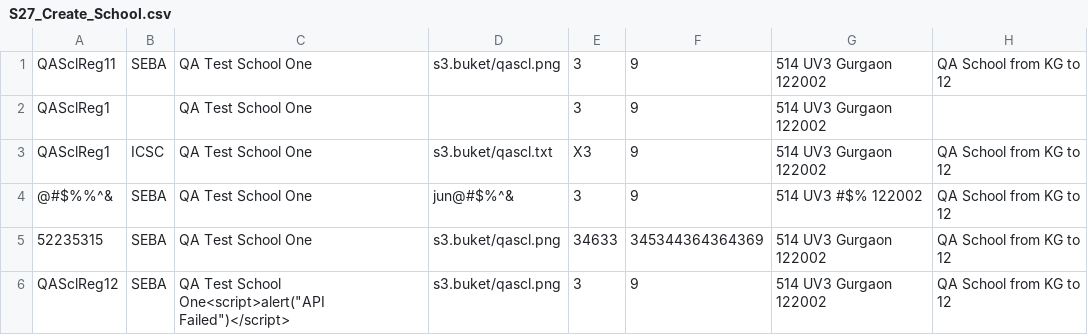
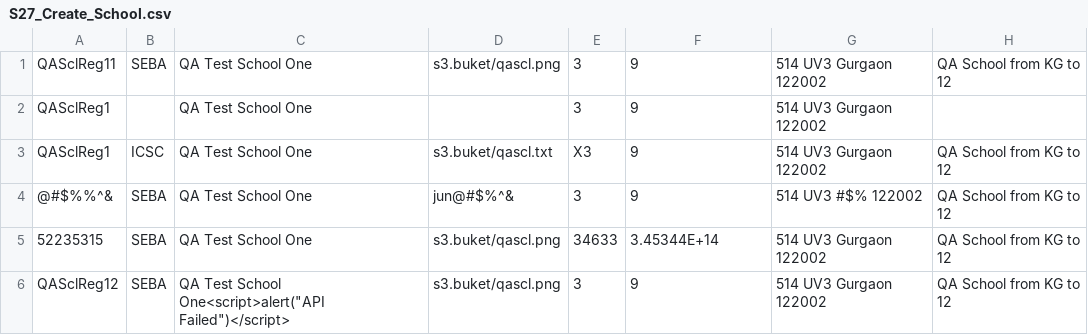
Before and after one commit to vinay1994/APIUpdated, a CSV file: school-api/School_API_Test_Data/S27_Create_School.csv, drawn as a sheet; only a part is shown; the diff names each change by its address in the sheet, - before the commit and + after, or states it on an @@ line.

```diff
--- a/school-api/School_API_Test_Data/S27_Create_School.csv
+++ b/school-api/School_API_Test_Data/S27_Create_School.csv
-F5: 345344364364369
+F5: 3.45344E+14
```
Also changed, not shown: school-api/School_API_Test_Data/S5_Update_School_By_School_Code.csv, 39 other files.
